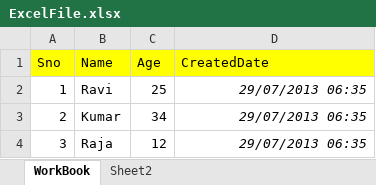
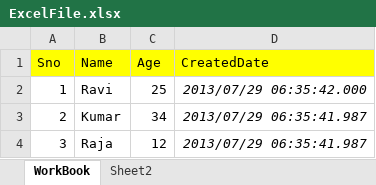
Before and after one commit to Christopherchristps/ExcelToList, an Excel workbook: asserts/ExcelFile.xlsx, sheet WorkBook, drawn as a sheet; values as stored, in another font and other column widths than the file's, no borders; the diff names each change by its address in the sheet, - before the commit and + after, or states it on an @@ line.

Commit message:
excel file format updated.

```diff
--- a/asserts/ExcelFile.xlsx (sheet WorkBook)
+++ b/asserts/ExcelFile.xlsx (sheet WorkBook)
-D2 (CreatedDate): 29/07/2013 06:35
+D2 (CreatedDate): 2013/07/29 06:35:42.000
-D3:D4 (CreatedDate): 29/07/2013 06:35
+D3:D4 (CreatedDate): 2013/07/29 06:35:41.987
```
